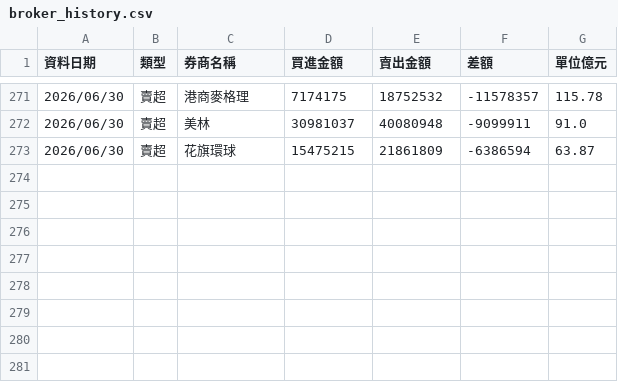
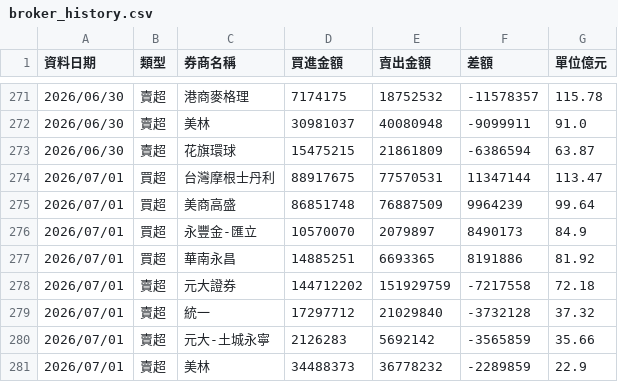
Before and after one commit to yuc1222-lgtm/broker-tracker, a CSV file: broker_history.csv, drawn as a sheet; only a part is shown, gaps mark what is left out; the diff names each change by its address in the sheet, - before the commit and + after, or states it on an @@ line.

```diff
--- a/broker_history.csv
+++ b/broker_history.csv
+row 274: 2026/07/01 | 買超 | 台灣摩根士丹利 | 88917675 | 77570531 | 11347144 | 113.47
+row 275: 2026/07/01 | 買超 | 美商高盛 | 86851748 | 76887509 | 9964239 | 99.64
+row 276: 2026/07/01 | 買超 | 永豐金-匯立 | 10570070 | 2079897 | 8490173 | 84.9
+row 277: 2026/07/01 | 買超 | 華南永昌 | 14885251 | 6693365 | 8191886 | 81.92
+row 278: 2026/07/01 | 賣超 | 元大證券 | 144712202 | 151929759 | -7217558 | 72.18
+row 279: 2026/07/01 | 賣超 | 統一 | 17297712 | 21029840 | -3732128 | 37.32
+row 280: 2026/07/01 | 賣超 | 元大-土城永寧 | 2126283 | 5692142 | -3565859 | 35.66
+row 281: 2026/07/01 | 賣超 | 美林 | 34488373 | 36778232 | -2289859 | 22.9
```
